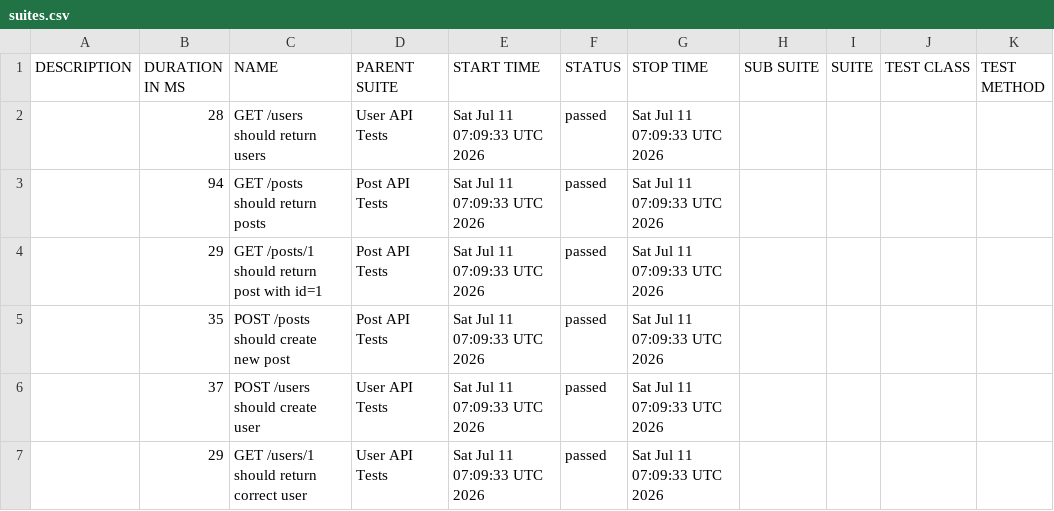
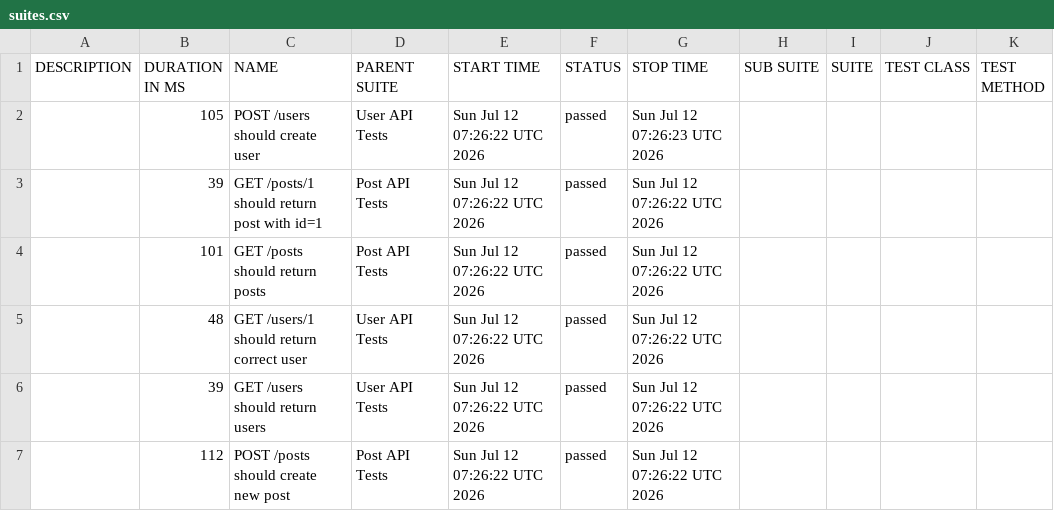
Before and after one commit to AnhAutomationTester/API_Automation_Mocha, a CSV file: data/suites.csv, drawn as a sheet.

```diff
--- a/data/suites.csv
+++ b/data/suites.csv
@@ -1,7 +1,7 @@
 "DESCRIPTION","DURATION IN MS","NAME","PARENT SUITE","START TIME","STATUS","STOP TIME","SUB SUITE","SUITE","TEST CLASS","TEST METHOD"
-"","28","GET /users should return users","User API Tests","Sat Jul 11 07:09:33 UTC 2026","passed","Sat Jul 11 07:09:33 UTC 2026","","","",""
-"","94","GET /posts should return posts","Post API Tests","Sat Jul 11 07:09:33 UTC 2026","passed","Sat Jul 11 07:09:33 UTC 2026","","","",""
-"","29","GET /posts/1 should return post with id=1","Post API Tests","Sat Jul 11 07:09:33 UTC 2026","passed","Sat Jul 11 07:09:33 UTC 2026","","","",""
-"","35","POST /posts should create new post","Post API Tests","Sat Jul 11 07:09:33 UTC 2026","passed","Sat Jul 11 07:09:33 UTC 2026","","","",""
-"","37","POST /users should create user","User API Tests","Sat Jul 11 07:09:33 UTC 2026","passed","Sat Jul 11 07:09:33 UTC 2026","","","",""
-"","29","GET /users/1 should return correct user","User API Tests","Sat Jul 11 07:09:33 UTC 2026","passed","Sat Jul 11 07:09:33 UTC 2026","","","",""
+"","105","POST /users should create user","User API Tests","Sun Jul 12 07:26:22 UTC 2026","passed","Sun Jul 12 07:26:23 UTC 2026","","","",""
+"","39","GET /posts/1 should return post with id=1","Post API Tests","Sun Jul 12 07:26:22 UTC 2026","passed","Sun Jul 12 07:26:22 UTC 2026","","","",""
+"","101","GET /posts should return posts","Post API Tests","Sun Jul 12 07:26:22 UTC 2026","passed","Sun Jul 12 07:26:22 UTC 2026","","","",""
+"","48","GET /users/1 should return correct user","User API Tests","Sun Jul 12 07:26:22 UTC 2026","passed","Sun Jul 12 07:26:22 UTC 2026","","","",""
+"","39","GET /users should return users","User API Tests","Sun Jul 12 07:26:22 UTC 2026","passed","Sun Jul 12 07:26:22 UTC 2026","","","",""
+"","112","POST /posts should create new post","Post API Tests","Sun Jul 12 07:26:22 UTC 2026","passed","Sun Jul 12 07:26:22 UTC 2026","","","",""
```
Also changed, not shown: 50 other files.
